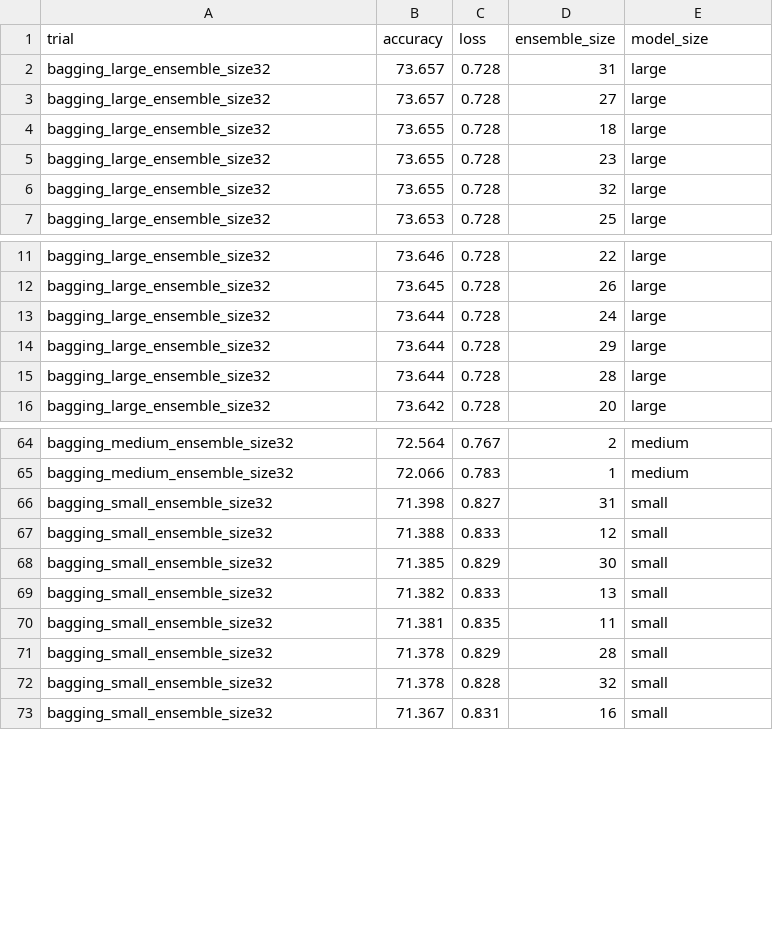
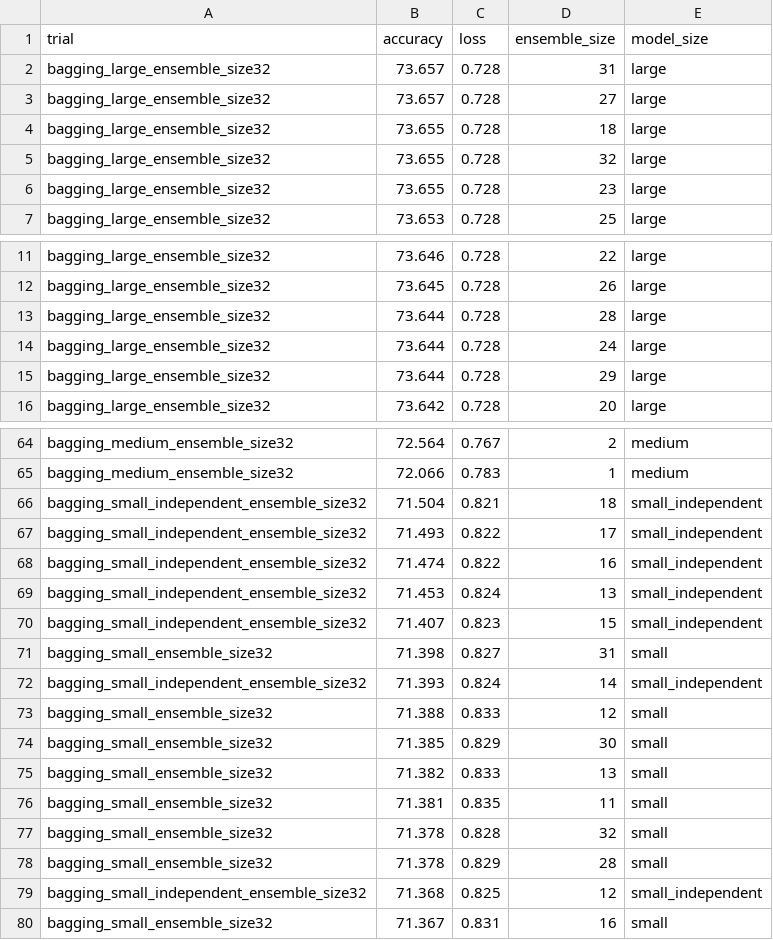
Before and after one commit to oliviaweng/logicnets, a CSV file: examples/jet_substructure/bagging/results.csv, drawn as a sheet; only a part is shown, gaps mark what is left out; the diff covers the shown part only.

Commit message:
more small independent bagging results

```diff
--- a/examples/jet_substructure/bagging/results.csv
+++ b/examples/jet_substructure/bagging/results.csv
@@ -4,4 +4,4 @@ bagging_large_ensemble_size32,73.657,0.728,27,large
 bagging_large_ensemble_size32,73.655,0.728,18,large
+bagging_large_ensemble_size32,73.655,0.728,32,large
 bagging_large_ensemble_size32,73.655,0.728,23,large
-bagging_large_ensemble_size32,73.655,0.728,32,large
 bagging_large_ensemble_size32,73.653,0.728,25,large
@@ -12,5 +12,5 @@ bagging_large_ensemble_size32,73.646,0.728,22,large
 bagging_large_ensemble_size32,73.645,0.728,26,large
+bagging_large_ensemble_size32,73.644,0.728,28,large
 bagging_large_ensemble_size32,73.644,0.728,24,large
 bagging_large_ensemble_size32,73.644,0.728,29,large
-bagging_large_ensemble_size32,73.644,0.728,28,large
 bagging_large_ensemble_size32,73.642,0.728,20,large
@@ -65,3 +65,9 @@ bagging_medium_ensemble_size32,72.564,0.767,2,medium
 bagging_medium_ensemble_size32,72.066,0.783,1,medium
+bagging_small_independent_ensemble_size32,71.504,0.821,18,small_independent
+bagging_small_independent_ensemble_size32,71.493,0.822,17,small_independent
+bagging_small_independent_ensemble_size32,71.474,0.822,16,small_independent
+bagging_small_independent_ensemble_size32,71.453,0.824,13,small_independent
+bagging_small_independent_ensemble_size32,71.407,0.823,15,small_independent
 bagging_small_ensemble_size32,71.398,0.827,31,small
+bagging_small_independent_ensemble_size32,71.393,0.824,14,small_independent
 bagging_small_ensemble_size32,71.388,0.833,12,small
@@ -70,4 +76,5 @@ bagging_small_ensemble_size32,71.382,0.833,13,small
 bagging_small_ensemble_size32,71.381,0.835,11,small
+bagging_small_ensemble_size32,71.378,0.828,32,small
 bagging_small_ensemble_size32,71.378,0.829,28,small
-bagging_small_ensemble_size32,71.378,0.828,32,small
+bagging_small_independent_ensemble_size32,71.368,0.825,12,small_independent
 bagging_small_ensemble_size32,71.367,0.831,16,small
```
Also changed, not shown: 11 added rows and 2 moved rows elsewhere in this file, examples/jet_substructure/averaging/results.csv, 28 other files.
